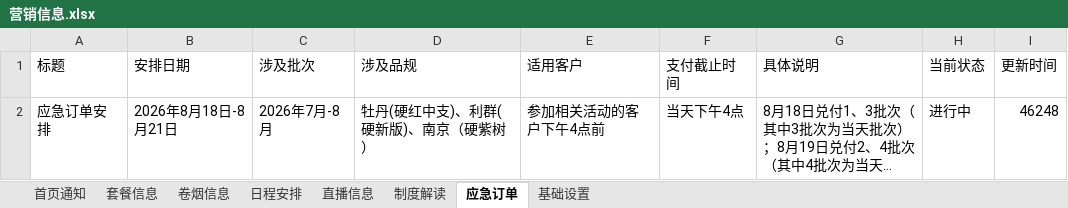
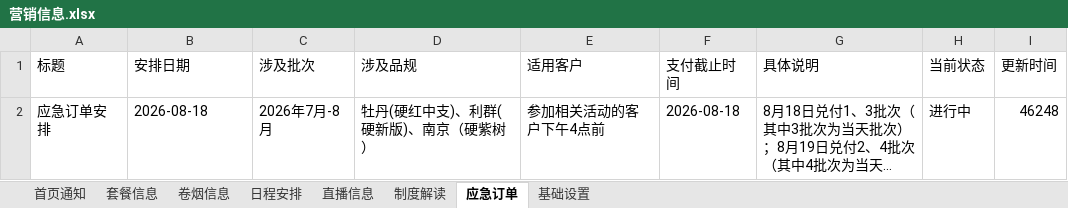
Before and after one commit to wuzhongservice/wuzhongservice, an Excel workbook: data/营销信息.xlsx, sheet 应急订单, drawn as a sheet; long unchanged cells end in …; values as stored, in another font and other column widths than the file's, no borders; the diff names each change by its address in the sheet, - before the commit and + after, or states it on an @@ line.

```diff
--- a/data/营销信息.xlsx (sheet 应急订单)
+++ b/data/营销信息.xlsx (sheet 应急订单)
-B2 (安排日期): 2026年8月18日-8月21日
+B2 (安排日期): 2026-08-18
-F2 (支付截止时间): 当天下午4点
+F2 (支付截止时间): 2026-08-18
```
Also changed, not shown: 1 other file.
